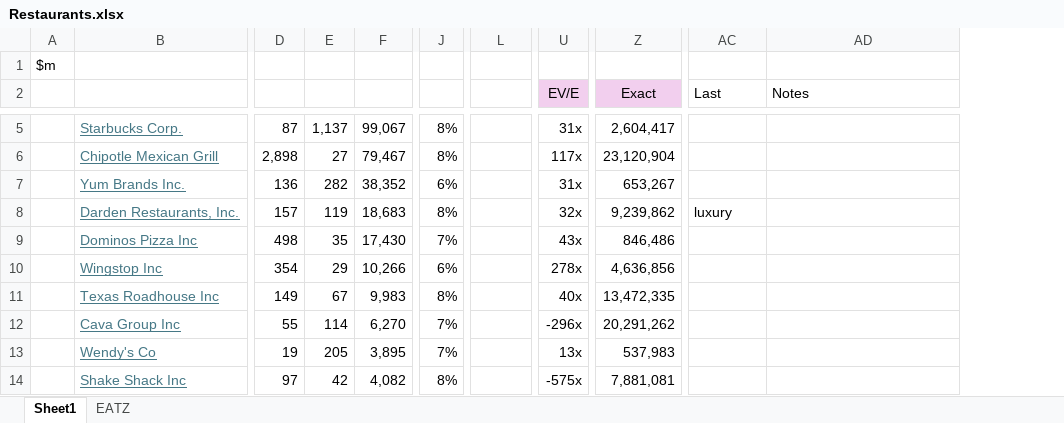
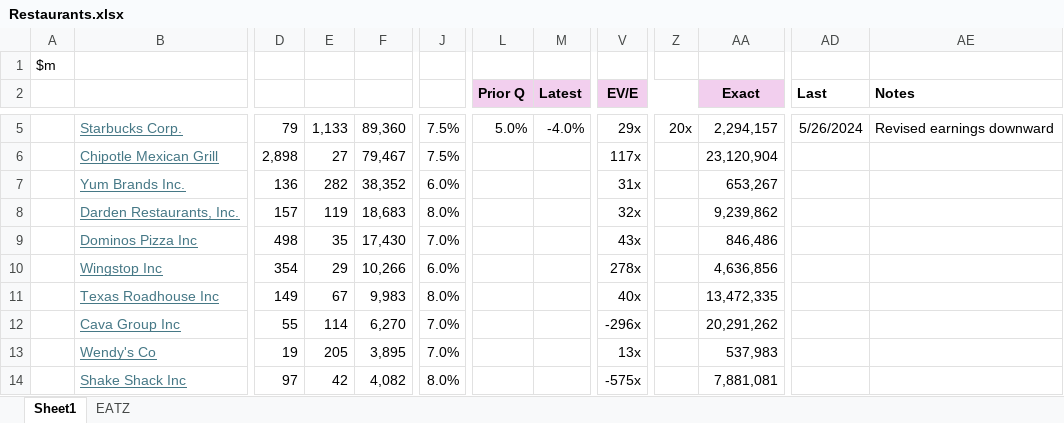
Before and after one commit to jameelbrannon/EquityResearch, an Excel workbook: Restaurants.xlsx, sheet Sheet1, drawn as a sheet; only a part is shown, gaps mark what is left out; values as stored, in another font and other column widths than the file's, no borders; removed rows and columns are numbered as before the commit, all else as after; the diff covers the shown part only; the diff names each change by its address in the sheet, - before the commit and + after, or states it on an @@ line.

```diff
--- a/Restaurants.xlsx (sheet Sheet1)
+++ b/Restaurants.xlsx (sheet Sheet1)
-column J, rows 5-14: 8% | 8% | 6% | 8% | 7% | 6% | 8% | 7% | 7% | 8%
+column J, rows 5-14: 7.5% | 7.5% | 6.0% | 8.0% | 7.0% | 6.0% | 8.0% | 7.0% | 7.0% | 8.0%
+column M (Latest), row 5: -4.0%
+column Z, row 5: 20x
-L2: (empty)
+L2: Prior Q
-L2 fill: none
+L2 fill: #F2CFEE
-V2 bold: off
+V2 bold: on
-AA2 bold: off
+AA2 bold: on
-AD2:AE2 bold: off
+AD2:AE2 bold: on
-D5: 87
+D5: 79
-E5: 1,137
+E5: 1,133
-F5: 99,067
+F5: 89,360
-L5 (Prior Q): (empty)
+L5 (Prior Q): 5.0%
-V5 (EV/E): 31x
+V5 (EV/E): 29x
-AA5 (Exact): 2,604,417
+AA5 (Exact): 2,294,157
-AD5 (Last): (empty)
+AD5 (Last): 5/26/2024
-AE5 (Notes): (empty)
+AE5 (Notes): Revised earnings downward
-AD8 (Last): luxury
+AD8 (Last): (empty)
```
Also changed, not shown: 1 removed column, 23 edited cells, cell formats and merged cells elsewhere in this sheet, formulas that keep their value.
